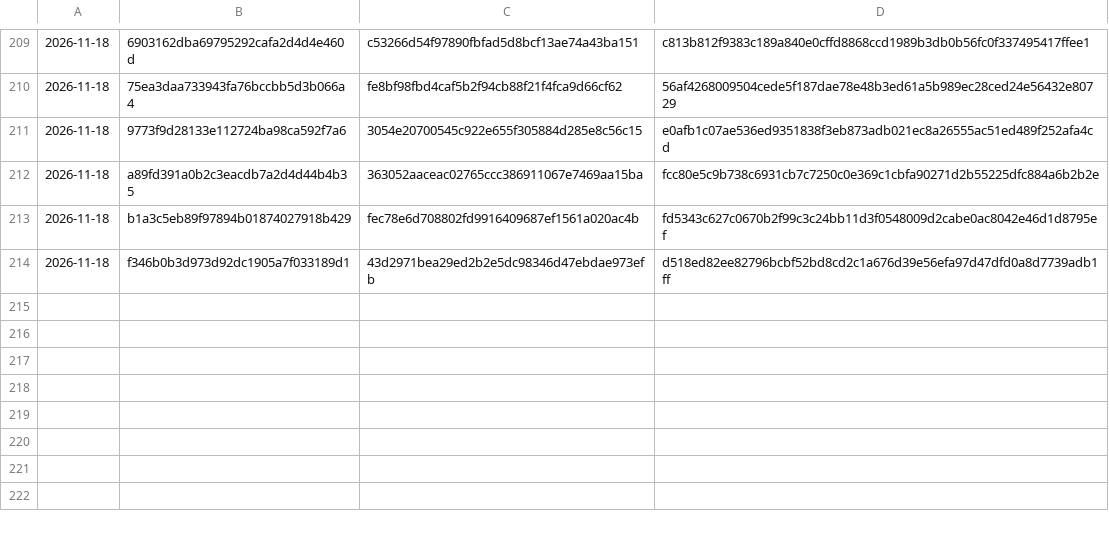
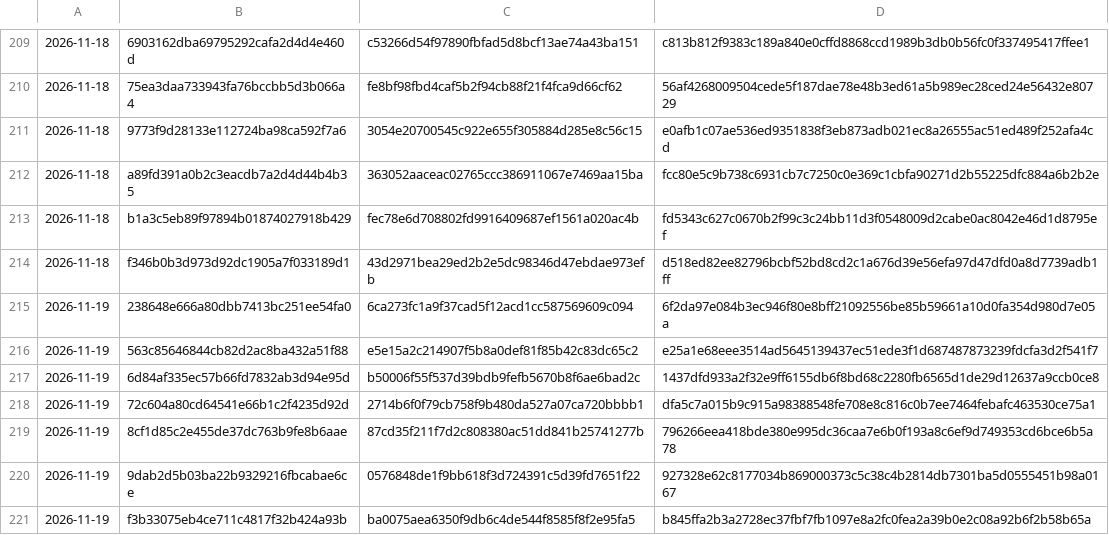
Before and after one commit to Jdont9/HypatiaDatabases, a CSV file: cache/malshare.csv, drawn as a sheet; only a part is shown, gaps mark what is left out; the diff names each change by its address in the sheet, - before the commit and + after, or states it on an @@ line.

```diff
--- a/cache/malshare.csv
+++ b/cache/malshare.csv
+row 215: 2026-11-19 | 238648e666a80dbb7413bc251ee54fa0 | 6ca273fc1a9f37cad5f12acd1cc587569609c094 | 6f2da97e084b3ec946f80e8bff21092556be85b59661a10d0fa354d980d7e05a
+row 216: 2026-11-19 | 563c85646844cb82d2ac8ba432a51f88 | e5e15a2c214907f5b8a0def81f85b42c83dc65c2 | e25a1e68eee3514ad5645139437ec51ede3f1d687487873239fdcfa3d2f541f7
+row 217: 2026-11-19 | 6d84af335ec57b66fd7832ab3d94e95d | b50006f55f537d39bdb9fefb5670b8f6ae6bad2c | 1437dfd933a2f32e9ff6155db6f8bd68c2280fb6565d1de29d12637a9ccb0ce8
+row 218: 2026-11-19 | 72c604a80cd64541e66b1c2f4235d92d | 2714b6f0f79cb758f9b480da527a07ca720bbbb1 | dfa5c7a015b9c915a98388548fe708e8c816c0b7ee7464febafc463530ce75a1
+row 219: 2026-11-19 | 8cf1d85c2e455de37dc763b9fe8b6aae | 87cd35f211f7d2c808380ac51dd841b25741277b | 796266eea418bde380e995dc36caa7e6b0f193a8c6ef9d749353cd6bce6b5a78
+row 220: 2026-11-19 | 9dab2d5b03ba22b9329216fbcabae6ce | 0576848de1f9bb618f3d724391c5d39fd7651f22 | 927328e62c8177034b869000373c5c38c4b2814db7301ba5d0555451b98a0167
+row 221: 2026-11-19 | f3b33075eb4ce711c4817f32b424a93b | ba0075aea6350f9db6c4de544f8585f8f2e95fa5 | b845ffa2b3a2728ec37fbf7fb1097e8a2fc0fea2a39b0e2c08a92b6f2b58b65a
```
